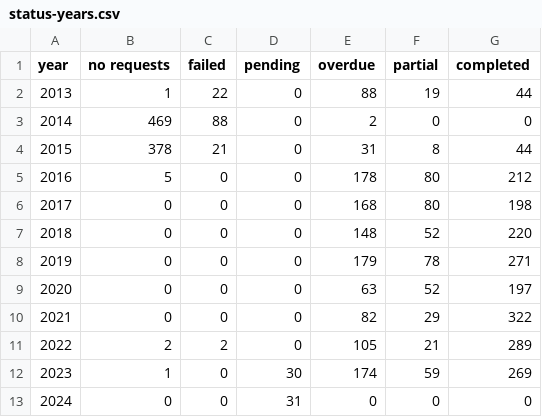
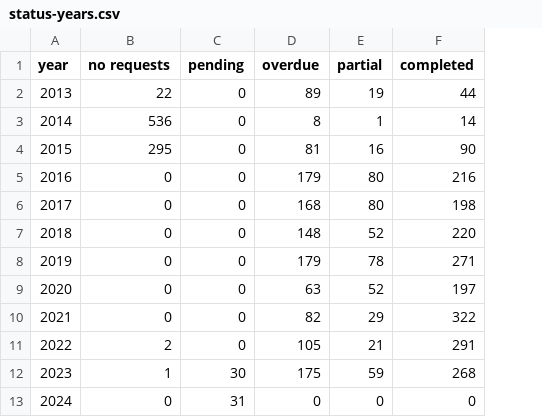
Before and after one commit to georgiarichards/preventabledeathstracker, a CSV file: src/analyse/counts/data/sent/status-years.csv, drawn as a sheet; removed rows and columns are numbered as before the commit, all else as after; the diff names each change by its address in the sheet, - before the commit and + after, or states it on an @@ line.

```diff
--- a/src/analyse/counts/data/sent/status-years.csv
+++ b/src/analyse/counts/data/sent/status-years.csv
-column C (failed), rows 2-13: 22 | 88 | 21 | 0 | 0 | 0 | 0 | 0 | 0 | 2 | 0 | 0
-B2 (no requests): 1
+B2 (no requests): 22
-D2 (overdue): 88
+D2 (overdue): 89
-B3 (no requests): 469
+B3 (no requests): 536
-D3 (overdue): 2
+D3 (overdue): 8
-E3 (partial): 0
+E3 (partial): 1
-F3 (completed): 0
+F3 (completed): 14
-B4 (no requests): 378
+B4 (no requests): 295
-D4 (overdue): 31
+D4 (overdue): 81
-E4 (partial): 8
+E4 (partial): 16
-F4 (completed): 44
+F4 (completed): 90
-B5 (no requests): 5
+B5 (no requests): 0
-D5 (overdue): 178
+D5 (overdue): 179
-F5 (completed): 212
+F5 (completed): 216
-F11 (completed): 289
+F11 (completed): 291
-D12 (overdue): 174
+D12 (overdue): 175
-F12 (completed): 269
+F12 (completed): 268
```
Also changed, not shown: src/analyse/counts/data/name/name-counts.csv, src/analyse/counts/data/name/top-categorised.csv, 12 other files.
